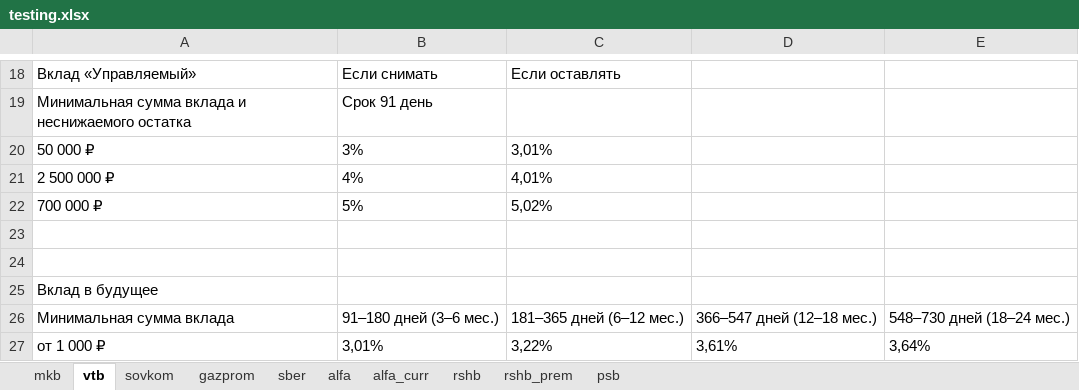
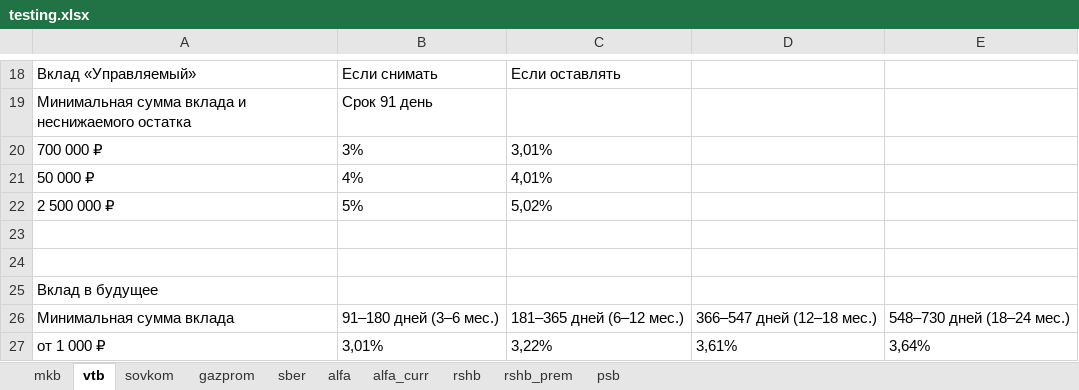
Before and after one commit to timiking5/parsing, an Excel workbook: final_versions/testing.xlsx, sheet vtb, drawn as a sheet; only a part is shown, gaps mark what is left out; values as stored, in another font and other column widths than the file's, no borders; the diff names each change by its address in the sheet, - before the commit and + after, or states it on an @@ line.

```diff
--- a/final_versions/testing.xlsx (sheet vtb)
+++ b/final_versions/testing.xlsx (sheet vtb)
-A20: 50 000 ₽
+A20: 700 000 ₽
-A21: 2 500 000 ₽
+A21: 50 000 ₽
-A22: 700 000 ₽
+A22: 2 500 000 ₽
```
Also changed, not shown: sheet mkb, sheet psb, sheet alfa, sheet gazprom, 11 other files.
